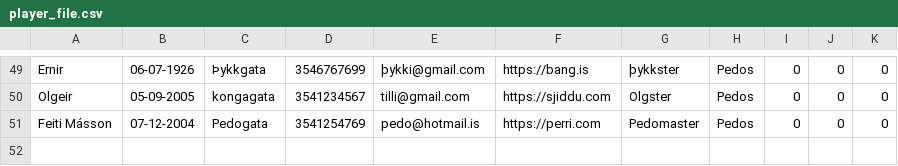
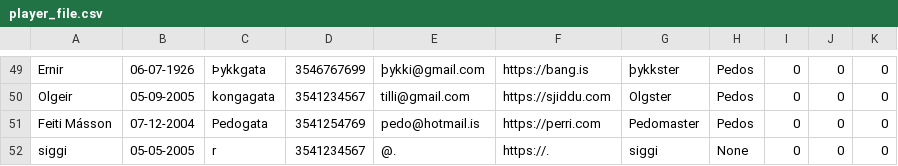
Before and after one commit to ErnirEli/Verklegt_1, a CSV file: Datalayer/csv_files/player_file.csv, drawn as a sheet; only a part is shown, gaps mark what is left out.

```diff
--- a/Datalayer/csv_files/player_file.csv
+++ b/Datalayer/csv_files/player_file.csv
@@ -51 +51,2 @@ Olgeir,05-09-2005,kongagata,3541234567,tilli@gmail.com,https://sjiddu.com,Olgste
 Feiti Másson,07-12-2004,Pedogata,3541254769,pedo@hotmail.is,https://perri.com,Pedomaster,Pedos,0,0,0
+siggi,05-05-2005,r,3541234567,@.,https://.,siggi,None,0,0,0
```
Also changed, not shown: 6 other files.
